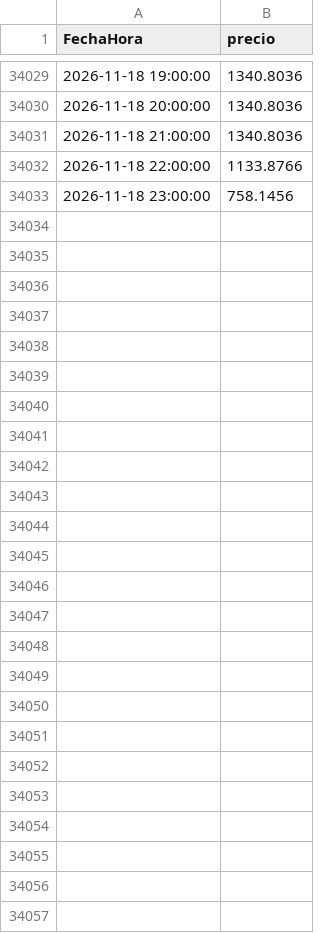
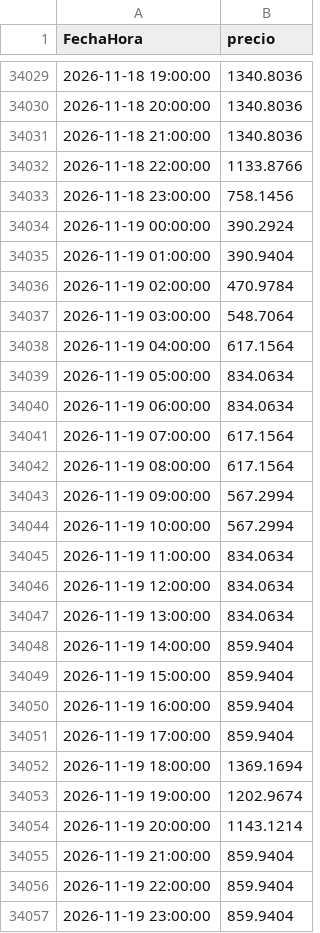
Before and after one commit to tomasjuca1-sudo/VatioPlan, a CSV file: data/precio_bolsa.csv, drawn as a sheet; only a part is shown, gaps mark what is left out; the diff covers the shown part only.

```diff
--- a/data/precio_bolsa.csv
+++ b/data/precio_bolsa.csv
@@ -34033 +34033,25 @@ FechaHora,precio
 2026-11-18 23:00:00,758.1456
+2026-11-19 00:00:00,390.2924
+2026-11-19 01:00:00,390.9404
+2026-11-19 02:00:00,470.9784
+2026-11-19 03:00:00,548.7064
+2026-11-19 04:00:00,617.1564
+2026-11-19 05:00:00,834.0634
+2026-11-19 06:00:00,834.0634
+2026-11-19 07:00:00,617.1564
+2026-11-19 08:00:00,617.1564
+2026-11-19 09:00:00,567.2994
+2026-11-19 10:00:00,567.2994
+2026-11-19 11:00:00,834.0634
+2026-11-19 12:00:00,834.0634
+2026-11-19 13:00:00,834.0634
+2026-11-19 14:00:00,859.9404
+2026-11-19 15:00:00,859.9404
+2026-11-19 16:00:00,859.9404
+2026-11-19 17:00:00,859.9404
+2026-11-19 18:00:00,1369.1694
+2026-11-19 19:00:00,1202.9674
+2026-11-19 20:00:00,1143.1214
+2026-11-19 21:00:00,859.9404
+2026-11-19 22:00:00,859.9404
+2026-11-19 23:00:00,859.9404
```
Also changed, not shown: 24 edited cells elsewhere in this file, data/AporEner.csv, data/PorcVoluUtilDiar.csv, 16 other files.
